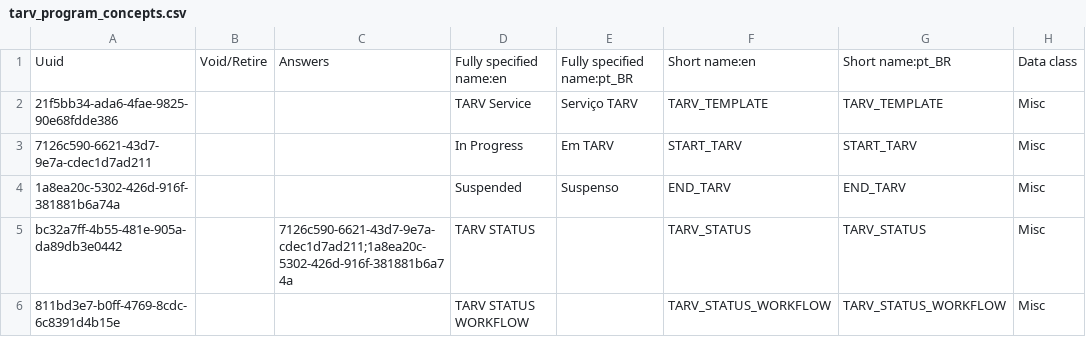
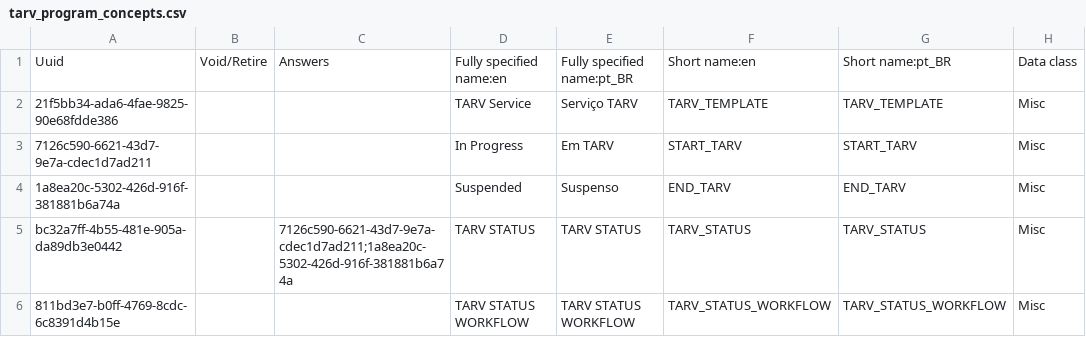
Before and after one commit to esaude/sesp-bahmni-metadata, a CSV file: configuration/concepts/tarv_program_concepts.csv, drawn as a sheet; only a part is shown; the diff names each change by its address in the sheet, - before the commit and + after, or states it on an @@ line.

```diff
--- a/configuration/concepts/tarv_program_concepts.csv
+++ b/configuration/concepts/tarv_program_concepts.csv
-E5: (empty)
+E5: TARV STATUS
-E6: (empty)
+E6: TARV STATUS WORKFLOW
```
Also changed, not shown: configuration/programworkflows/tarv_program_workflow_states.csv.
